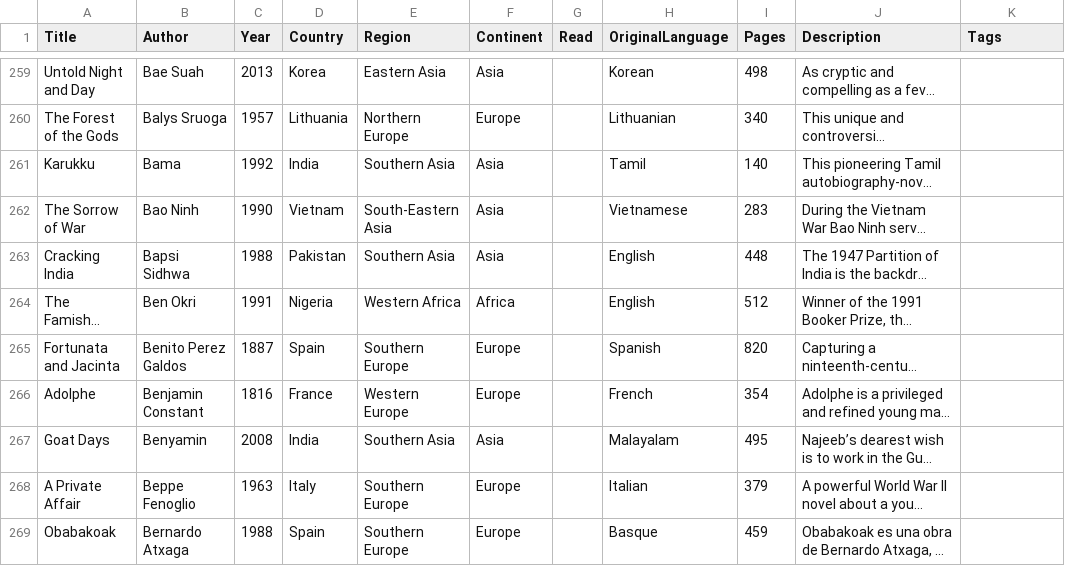
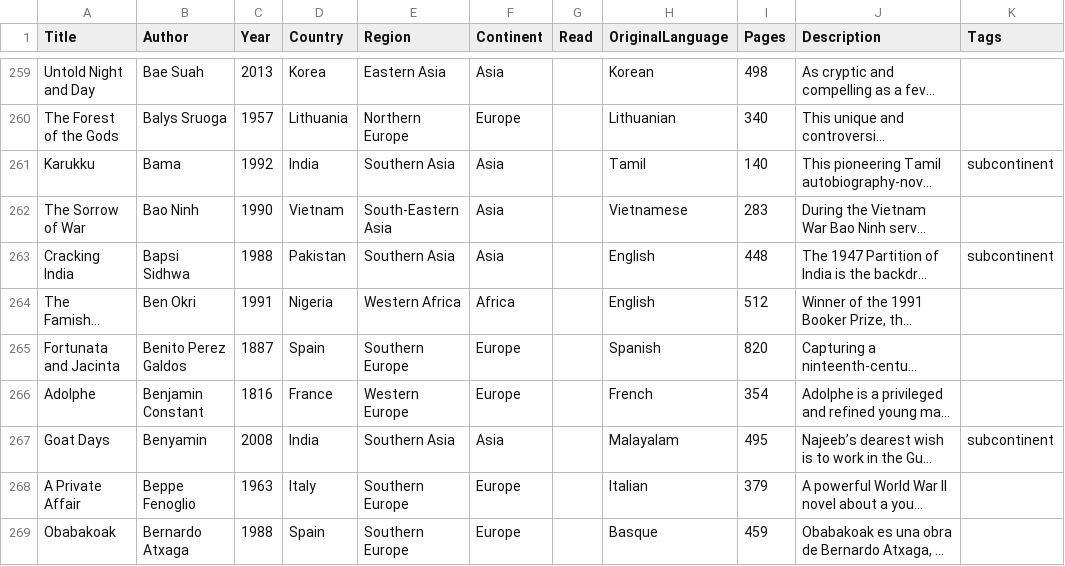
Before and after one commit to lgalvao/biblios, a CSV file: src/data/data.csv, drawn as a sheet; only a part is shown, gaps mark what is left out; long unchanged cells end in …; the diff covers the shown part only; the diff names each change by its address in the sheet, - before the commit and + after, or states it on an @@ line.

```diff
--- a/src/data/data.csv
+++ b/src/data/data.csv
-K261 (Tags): (empty)
+K261 (Tags): subcontinent
-K263 (Tags): (empty)
+K263 (Tags): subcontinent
-K267 (Tags): (empty)
+K267 (Tags): subcontinent
```
Also changed, not shown: 48 edited cells elsewhere in this file, 1 other file.
